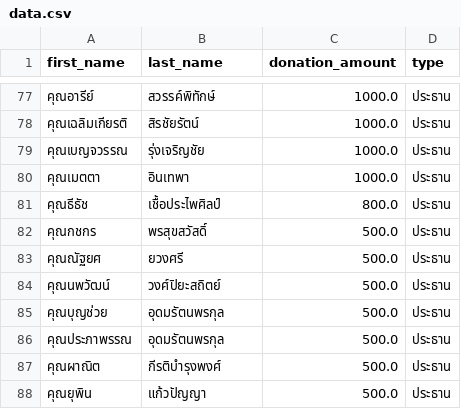
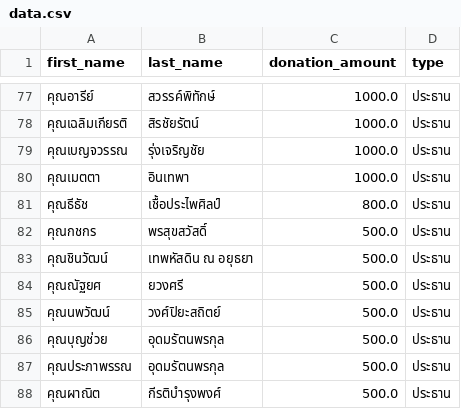
Before and after one commit to thanatchon36/suanphai-aphinyayan, a CSV file: data.csv, drawn as a sheet; only a part is shown, gaps mark what is left out; the shorter side is filled out with more unchanged rows; the diff names each change by its address in the sheet, - before the commit and + after, or states it on an @@ line.

```diff
--- a/data.csv
+++ b/data.csv
+row 83: คุณชินวัฒน์ | เทพหัสดิน ณ อยุธยา | 500.0 | ประธาน
```
Also changed, not shown: 1 other file.
